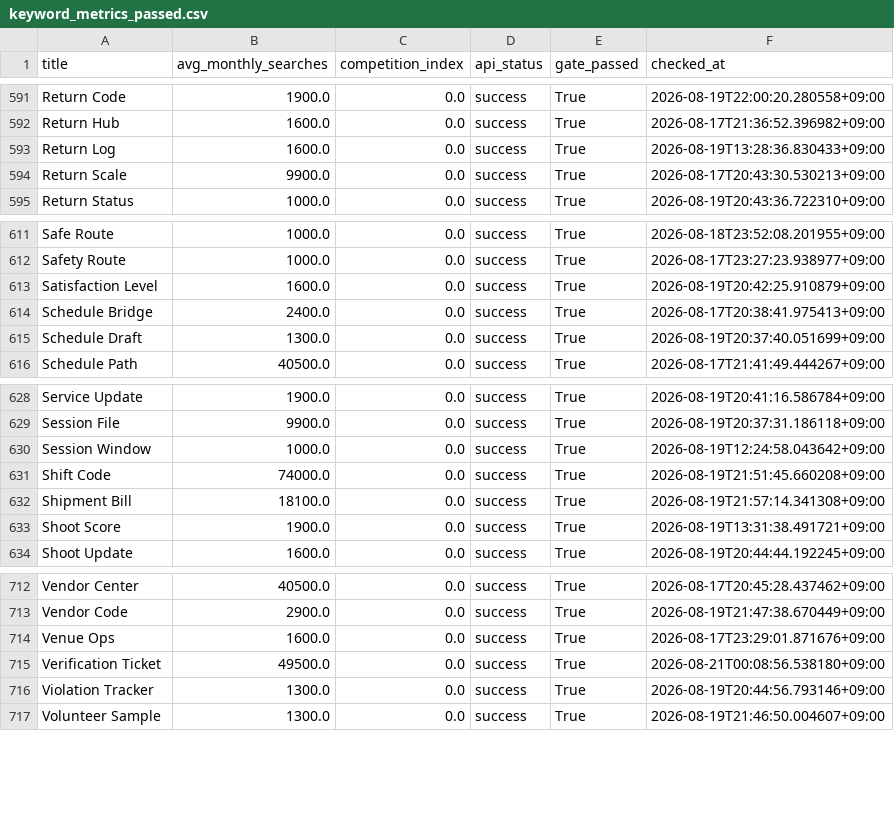
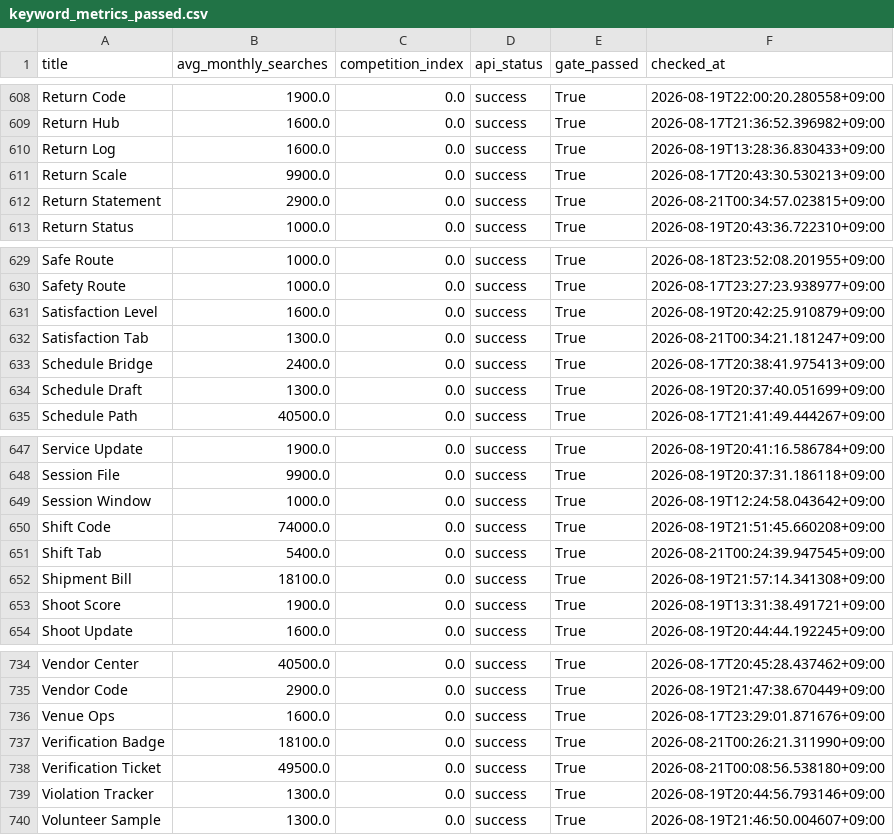
Before and after one commit to daramg814/SAAS_WORDS_TWO, a CSV file: output/deliverables/history/keyword_metrics_passed.csv, drawn as a sheet; only a part is shown, gaps mark what is left out; the diff covers the shown part only.

```diff
--- a/output/deliverables/history/keyword_metrics_passed.csv
+++ b/output/deliverables/history/keyword_metrics_passed.csv
@@ -594,2 +611,3 @@ Return Log,1600.0,0.0,success,True,2026-08-19T13:28:36.830433+09:00
 Return Scale,9900.0,0.0,success,True,2026-08-17T20:43:30.530213+09:00
+Return Statement,2900.0,0.0,success,True,2026-08-21T00:34:57.023815+09:00
 Return Status,1000.0,0.0,success,True,2026-08-19T20:43:36.722310+09:00
@@ -613,2 +631,3 @@ Safety Route,1000.0,0.0,success,True,2026-08-17T23:27:23.938977+09:00
 Satisfaction Level,1600.0,0.0,success,True,2026-08-19T20:42:25.910879+09:00
+Satisfaction Tab,1300.0,0.0,success,True,2026-08-21T00:34:21.181247+09:00
 Schedule Bridge,2400.0,0.0,success,True,2026-08-17T20:38:41.975413+09:00
@@ -631,2 +650,3 @@ Session Window,1000.0,0.0,success,True,2026-08-19T12:24:58.043642+09:00
 Shift Code,74000.0,0.0,success,True,2026-08-19T21:51:45.660208+09:00
+Shift Tab,5400.0,0.0,success,True,2026-08-21T00:24:39.947545+09:00
 Shipment Bill,18100.0,0.0,success,True,2026-08-19T21:57:14.341308+09:00
@@ -714,2 +736,3 @@ Vendor Code,2900.0,0.0,success,True,2026-08-19T21:47:38.670449+09:00
 Venue Ops,1600.0,0.0,success,True,2026-08-17T23:29:01.871676+09:00
+Verification Badge,18100.0,0.0,success,True,2026-08-21T00:26:21.311990+09:00
 Verification Ticket,49500.0,0.0,success,True,2026-08-21T00:08:56.538180+09:00
```
Also changed, not shown: 19 added rows elsewhere in this file, config/word_bank_expansions.csv, output/_pipeline/analysis/round_history.csv, 8 other files.
